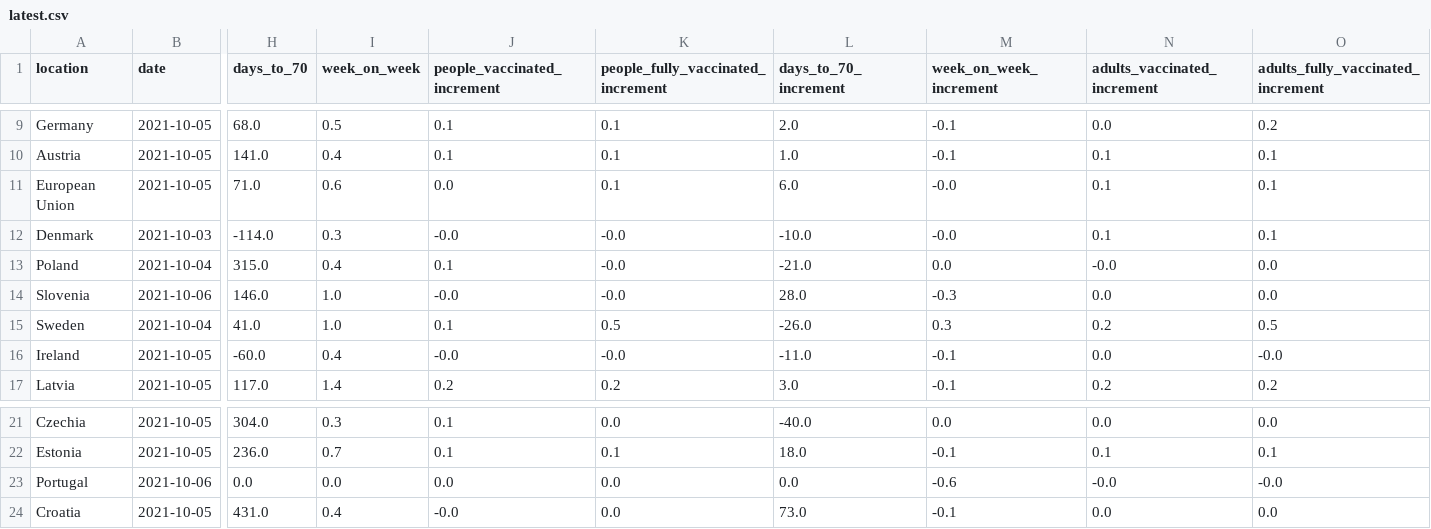
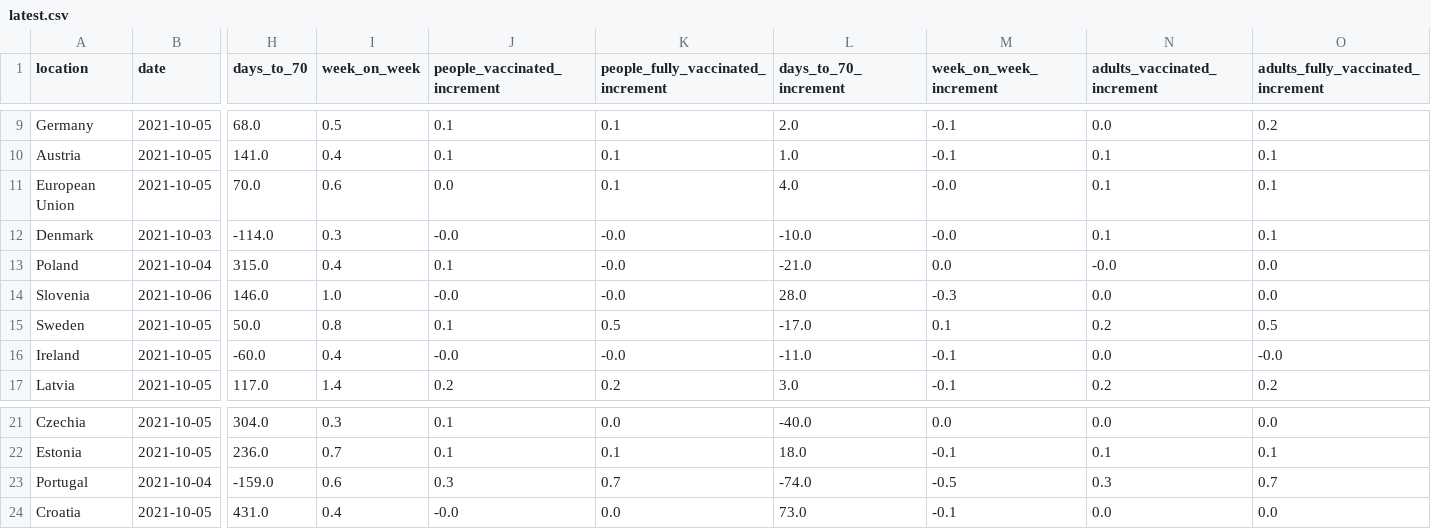
Before and after one commit to blasf1/covid_vaccine_progress_bot, a CSV file: latest.csv, drawn as a sheet; only a part is shown, gaps mark what is left out; the diff names each change by its address in the sheet, - before the commit and + after, or states it on an @@ line.

Commit message:
[BOT] Update data and sources for website

```diff
--- a/latest.csv
+++ b/latest.csv
-H11 (days_to_70): 71.0
+H11 (days_to_70): 70.0
-L11 (days_to_70_increment): 6.0
+L11 (days_to_70_increment): 4.0
-B15 (date): 2021-10-04
+B15 (date): 2021-10-05
-H15 (days_to_70): 41.0
+H15 (days_to_70): 50.0
-I15 (week_on_week): 1.0
+I15 (week_on_week): 0.8
-L15 (days_to_70_increment): -26.0
+L15 (days_to_70_increment): -17.0
-M15 (week_on_week_increment): 0.3
+M15 (week_on_week_increment): 0.1
-B23 (date): 2021-10-06
+B23 (date): 2021-10-04
-H23 (days_to_70): 0.0
+H23 (days_to_70): -159.0
-I23 (week_on_week): 0.0
+I23 (week_on_week): 0.6
-J23 (people_vaccinated_increment): 0.0
+J23 (people_vaccinated_increment): 0.3
-K23: 0.0
+K23: 0.7
-L23 (days_to_70_increment): 0.0
+L23 (days_to_70_increment): -74.0
-M23 (week_on_week_increment): -0.6
+M23 (week_on_week_increment): -0.5
-N23 (adults_vaccinated_increment): -0.0
+N23 (adults_vaccinated_increment): 0.3
-O23: -0.0
+O23: 0.7
```
Also changed, not shown: output/EuropeanUnion.csv, 2 other files.
